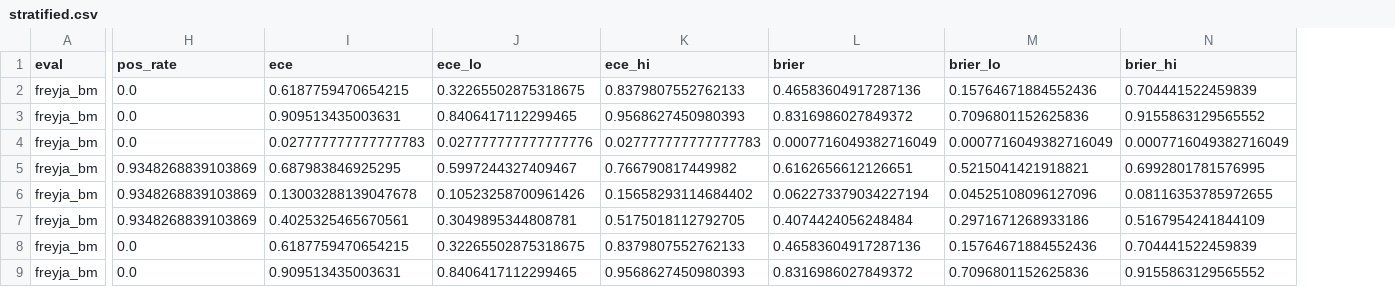
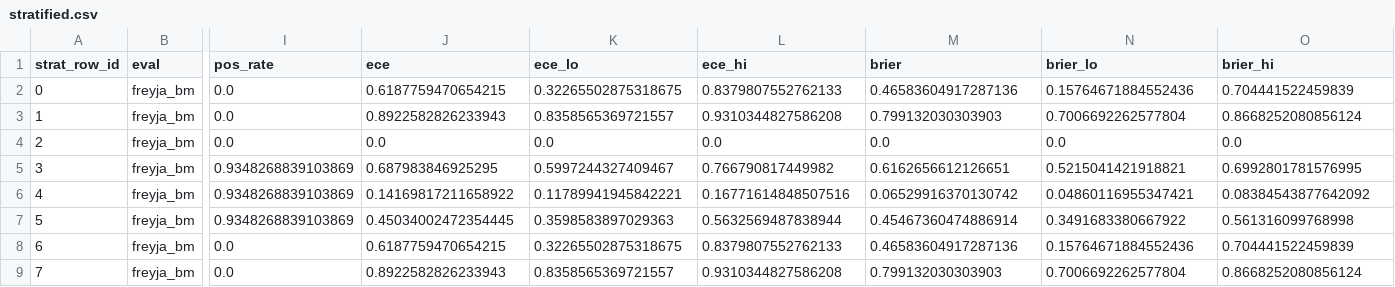
Before and after one commit to dtak-upc/FREYJA, a CSV file: calibration/results/stratified.csv, drawn as a sheet; only a part is shown, gaps mark what is left out; addresses are those after the commit; the diff covers the shown part only; the diff names each change by its address in the sheet, - before the commit and + after, or states it on an @@ line.

```diff
--- a/calibration/results/stratified.csv
+++ b/calibration/results/stratified.csv
+column A (strat_row_id), rows 2-9: 0 | 1 | 2 | 3 | 4 | 5 | 6 | 7
-J3 (ece): 0.909513435003631
+J3 (ece): 0.8922582826233943
-K3 (ece_lo): 0.8406417112299465
+K3 (ece_lo): 0.8358565369721557
-L3 (ece_hi): 0.9568627450980393
+L3 (ece_hi): 0.9310344827586208
-M3 (brier): 0.8316986027849372
+M3 (brier): 0.799132030303903
-N3 (brier_lo): 0.7096801152625836
+N3 (brier_lo): 0.7006692262577804
-O3 (brier_hi): 0.9155863129565552
+O3 (brier_hi): 0.8668252080856124
-J4 (ece): 0.027777777777777783
+J4 (ece): 0.0
-K4 (ece_lo): 0.027777777777777776
+K4 (ece_lo): 0.0
-L4 (ece_hi): 0.027777777777777783
+L4 (ece_hi): 0.0
-M4 (brier): 0.0007716049382716049
+M4 (brier): 0.0
-N4 (brier_lo): 0.0007716049382716049
+N4 (brier_lo): 0.0
-O4 (brier_hi): 0.0007716049382716049
+O4 (brier_hi): 0.0
-J6 (ece): 0.13003288139047678
+J6 (ece): 0.14169817211658922
-K6 (ece_lo): 0.10523258700961426
+K6 (ece_lo): 0.11789941945842221
-L6 (ece_hi): 0.15658293114684402
+L6 (ece_hi): 0.16771614848507516
-M6 (brier): 0.062273379034227194
+M6 (brier): 0.06529916370130742
-N6 (brier_lo): 0.04525108096127096
+N6 (brier_lo): 0.04860116955347421
-O6 (brier_hi): 0.08116353785972655
+O6 (brier_hi): 0.08384543877642092
-J7 (ece): 0.4025325465670561
+J7 (ece): 0.45034002472354445
-K7 (ece_lo): 0.3049895344808781
+K7 (ece_lo): 0.3598583897029363
-L7 (ece_hi): 0.5175018112792705
+L7 (ece_hi): 0.5632569487838944
-M7 (brier): 0.4074424056248484
+M7 (brier): 0.45467360474886914
-N7 (brier_lo): 0.2971671268933186
+N7 (brier_lo): 0.3491683380667922
-O7 (brier_hi): 0.5167954241844109
+O7 (brier_hi): 0.561316099768998
-J9 (ece): 0.909513435003631
+J9 (ece): 0.8922582826233943
-K9 (ece_lo): 0.8406417112299465
+K9 (ece_lo): 0.8358565369721557
-L9 (ece_hi): 0.9568627450980393
+L9 (ece_hi): 0.9310344827586208
-M9 (brier): 0.8316986027849372
+M9 (brier): 0.799132030303903
-N9 (brier_lo): 0.7096801152625836
+N9 (brier_lo): 0.7006692262577804
-O9 (brier_hi): 0.9155863129565552
+O9 (brier_hi): 0.8668252080856124
```
Also changed, not shown: 6 added rows and 66 edited cells elsewhere in this file, calibration/results/descriptives.csv, calibration/results/leave_one_out.csv, 10 other files.
